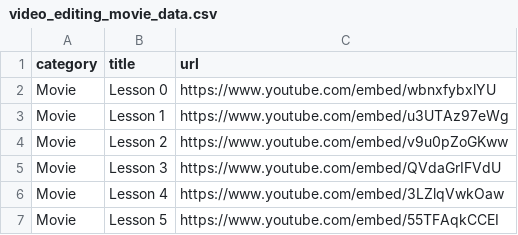
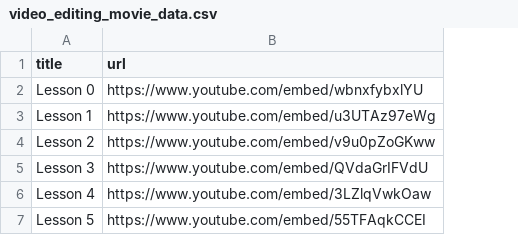
Before and after one commit to yanbaru-expert/gyakuten_clone_group23, a CSV file: db/csv_data/video_editing_movie_data.csv, drawn as a sheet; the diff names each change by its address in the sheet, - before the commit and + after, or states it on an @@ line.

```diff
--- a/db/csv_data/video_editing_movie_data.csv
+++ b/db/csv_data/video_editing_movie_data.csv
-column A (category), rows 2-7: all Movie
```
Also changed, not shown: 5 other files.
